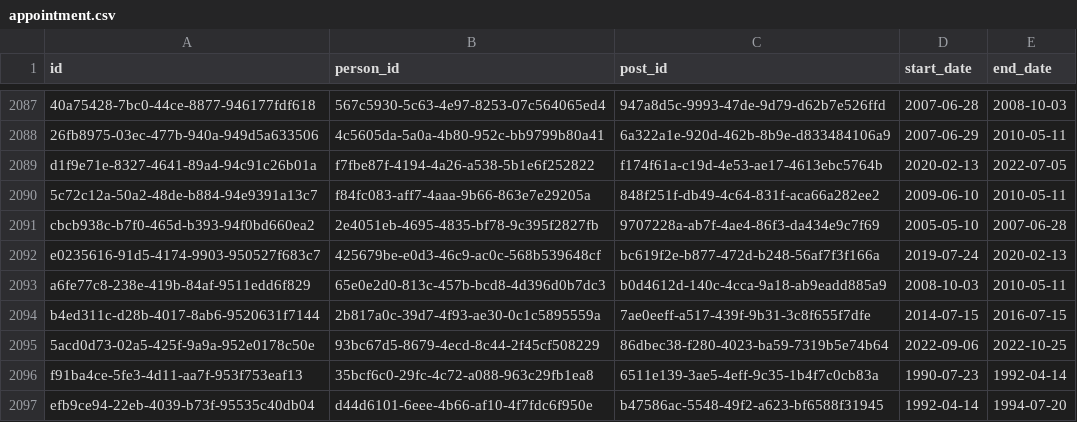
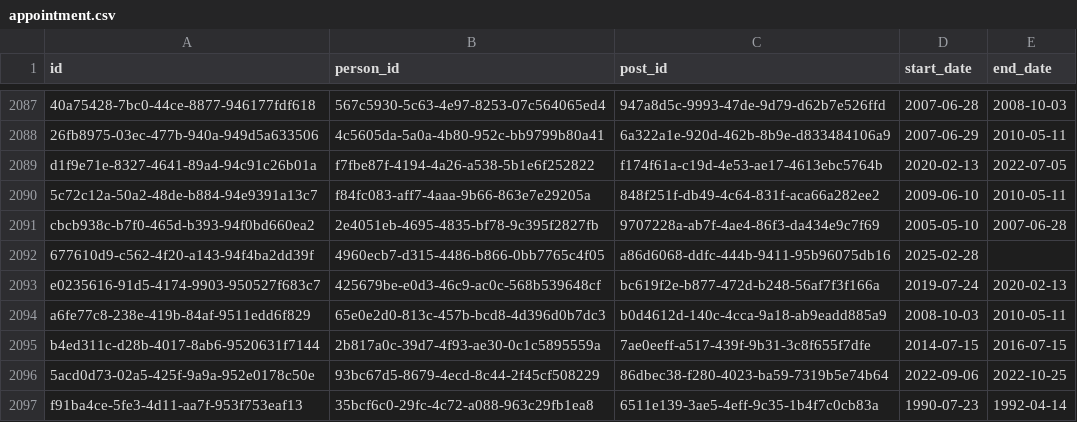
Before and after one commit to instituteforgov/ifg-ministers-database-public, a CSV file: data/appointment.csv, drawn as a sheet; only a part is shown, gaps mark what is left out; the shorter side is filled out with more unchanged rows; the diff names each change by its address in the sheet, - before the commit and + after, or states it on an @@ line.

```diff
--- a/data/appointment.csv
+++ b/data/appointment.csv
+row 2092: 677610d9-c562-4f20-a143-94f4ba2dd39f | 4960ecb7-d315-4486-b866-0bb7765c4f05 | a86d6068-ddfc-444b-9411-95b96075db16 | 2025-02-28
```
Also changed, not shown: data/appointment_characteristics.csv, data/post.csv, 1 other file.
